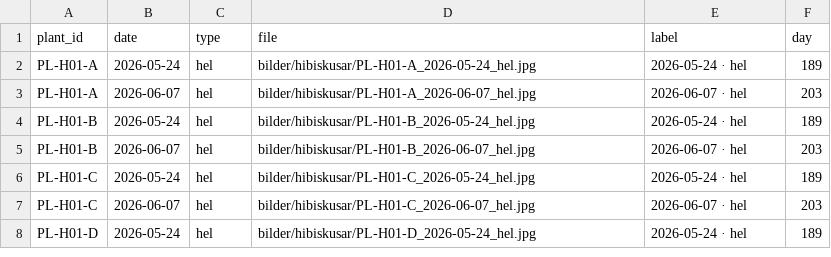
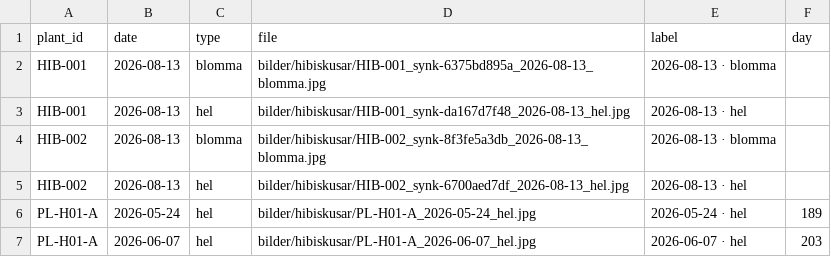
Before and after one commit to huasdy/mina-vaxter, a CSV file: data/hibiskus_bilder.csv, drawn as a sheet; only a part is shown; the shorter side is filled out with more unchanged rows; the diff names each change by its address in the sheet, - before the commit and + after, or states it on an @@ line.

```diff
--- a/data/hibiskus_bilder.csv
+++ b/data/hibiskus_bilder.csv
+row 2: HIB-001 | 2026-08-13 | blomma | bilder/hibiskusar/HIB-001_synk-6375bd895a_2026-08-13_blomma.jpg | 2026-08-13 · blomma
+row 3: HIB-001 | 2026-08-13 | hel | bilder/hibiskusar/HIB-001_synk-da167d7f48_2026-08-13_hel.jpg | 2026-08-13 · hel
+row 4: HIB-002 | 2026-08-13 | blomma | bilder/hibiskusar/HIB-002_synk-8f3fe5a3db_2026-08-13_blomma.jpg | 2026-08-13 · blomma
+row 5: HIB-002 | 2026-08-13 | hel | bilder/hibiskusar/HIB-002_synk-6700aed7df_2026-08-13_hel.jpg | 2026-08-13 · hel
```
Also changed, not shown: data/citrus.csv, data/hibiskusar.csv, 27 other files.
